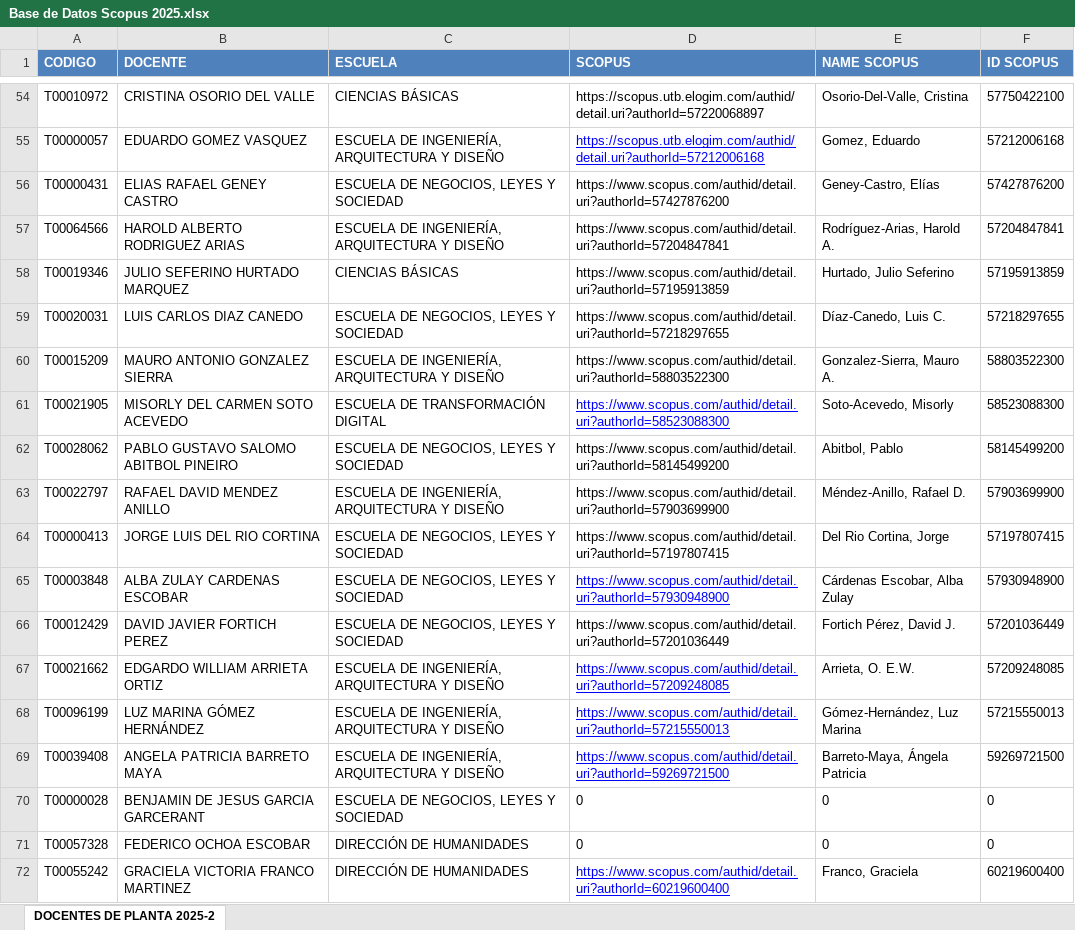
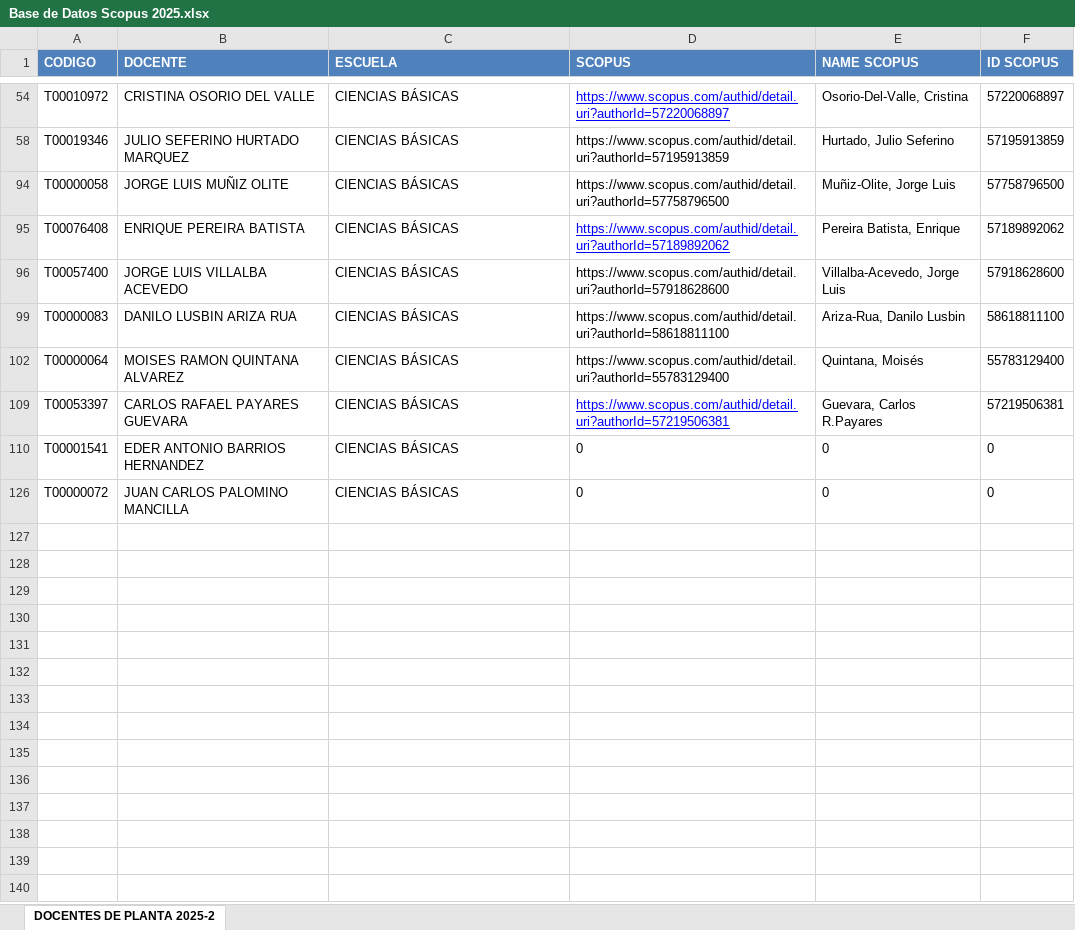
Before and after one commit to sierraporta/Scopus-Metrics-UTB, an Excel workbook: Base de Datos Scopus 2025.xlsx, sheet DOCENTES DE PLANTA 2025-2, drawn as a sheet; only a part is shown, gaps mark what is left out; the shorter side is filled out with more unchanged rows; values as stored, in another font and other column widths than the file's, no borders; the diff covers the shown part only; the diff names each change by its address in the sheet, - before the commit and + after, or states it on an @@ line.

```diff
--- a/Base de Datos Scopus 2025.xlsx (sheet DOCENTES DE PLANTA 2025-2)
+++ b/Base de Datos Scopus 2025.xlsx (sheet DOCENTES DE PLANTA 2025-2)
-D54 (SCOPUS): https://scopus.utb.elogim.com/authid/detail.uri?authorId=57220068897
+D54 (SCOPUS): https://www.scopus.com/authid/detail.uri?authorId=57220068897
@@ D54 underline: off → on, text colour: black → #0000FF @@
-F54 (ID SCOPUS): 57750422100
+F54 (ID SCOPUS): 57220068897
@@ row 55 hidden: T00000057 | EDUARDO GOMEZ VASQUEZ | ESCUELA DE INGENIERÍA, ARQUITECTURA Y DISEÑO | https://scopus.utb.elogim.com/authid/detail.uri?authorId=57212006168 | Gomez, Eduardo | 57212006168 @@
@@ row 56 hidden: T00000431 | ELIAS RAFAEL GENEY CASTRO | ESCUELA DE NEGOCIOS, LEYES Y SOCIEDAD | https://www.scopus.com/authid/detail.uri?authorId=57427876200 | Geney-Castro, Elías | 57427876200 @@
@@ row 57 hidden: T00064566 | HAROLD ALBERTO RODRIGUEZ ARIAS | ESCUELA DE INGENIERÍA, ARQUITECTURA Y DISEÑO | https://www.scopus.com/authid/detail.uri?authorId=57204847841 | Rodríguez-Arias, Harold A. | 57204847841 @@
@@ row 59 hidden: T00020031 | LUIS CARLOS DIAZ CANEDO | ESCUELA DE NEGOCIOS, LEYES Y SOCIEDAD | https://www.scopus.com/authid/detail.uri?authorId=57218297655 | Díaz-Canedo, Luis C. | 57218297655 @@
@@ row 60 hidden: T00015209 | MAURO ANTONIO GONZALEZ SIERRA | ESCUELA DE INGENIERÍA, ARQUITECTURA Y DISEÑO | https://www.scopus.com/authid/detail.uri?authorId=58803522300 | Gonzalez-Sierra, Mauro A. | 58803522300 @@
@@ row 61 hidden: T00021905 | MISORLY DEL CARMEN SOTO ACEVEDO | ESCUELA DE TRANSFORMACIÓN DIGITAL | https://www.scopus.com/authid/detail.uri?authorId=58523088300 | Soto-Acevedo, Misorly | 58523088300 @@
@@ row 62 hidden: T00028062 | PABLO GUSTAVO SALOMO ABITBOL PINEIRO | ESCUELA DE NEGOCIOS, LEYES Y SOCIEDAD | https://www.scopus.com/authid/detail.uri?authorId=58145499200 | Abitbol, Pablo | 58145499200 @@
@@ row 63 hidden: T00022797 | RAFAEL DAVID MENDEZ ANILLO | ESCUELA DE INGENIERÍA, ARQUITECTURA Y DISEÑO | https://www.scopus.com/authid/detail.uri?authorId=57903699900 | Méndez-Anillo, Rafael D. | 57903699900 @@
@@ row 64 hidden: T00000413 | JORGE LUIS DEL RIO CORTINA | ESCUELA DE NEGOCIOS, LEYES Y SOCIEDAD | https://www.scopus.com/authid/detail.uri?authorId=57197807415 | Del Rio Cortina, Jorge | 57197807415 @@
@@ row 65 hidden: T00003848 | ALBA ZULAY CARDENAS ESCOBAR | ESCUELA DE NEGOCIOS, LEYES Y SOCIEDAD | https://www.scopus.com/authid/detail.uri?authorId=57930948900 | Cárdenas Escobar, Alba Zulay | 57930948900 @@
@@ row 66 hidden: T00012429 | DAVID JAVIER FORTICH PEREZ | ESCUELA DE NEGOCIOS, LEYES Y SOCIEDAD | https://www.scopus.com/authid/detail.uri?authorId=57201036449 | Fortich Pérez, David J. | 57201036449 @@
@@ row 67 hidden: T00021662 | EDGARDO WILLIAM ARRIETA ORTIZ | ESCUELA DE INGENIERÍA, ARQUITECTURA Y DISEÑO | https://www.scopus.com/authid/detail.uri?authorId=57209248085 | Arrieta, O. E.W. | 57209248085 @@
@@ row 68 hidden: T00096199 | LUZ MARINA GÓMEZ HERNÁNDEZ | ESCUELA DE INGENIERÍA, ARQUITECTURA Y DISEÑO | https://www.scopus.com/authid/detail.uri?authorId=57215550013 | Gómez-Hernández, Luz Marina | 57215550013 @@
@@ row 69 hidden: T00039408 | ANGELA PATRICIA BARRETO MAYA | ESCUELA DE INGENIERÍA, ARQUITECTURA Y DISEÑO | https://www.scopus.com/authid/detail.uri?authorId=59269721500 | Barreto-Maya, Ángela Patricia | 59269721500 @@
@@ row 70 hidden: T00000028 | BENJAMIN DE JESUS GARCIA GARCERANT | ESCUELA DE NEGOCIOS, LEYES Y SOCIEDAD | 0 | 0 | 0 @@
@@ row 71 hidden: T00057328 | FEDERICO OCHOA ESCOBAR | DIRECCIÓN DE HUMANIDADES | 0 | 0 | 0 @@
@@ row 72 hidden: T00055242 | GRACIELA VICTORIA FRANCO MARTINEZ | DIRECCIÓN DE HUMANIDADES | https://www.scopus.com/authid/detail.uri?authorId=60219600400 | Franco, Graciela | 60219600400 @@
```
Also changed, not shown: 102 hidden or unhidden rows elsewhere in this sheet.
